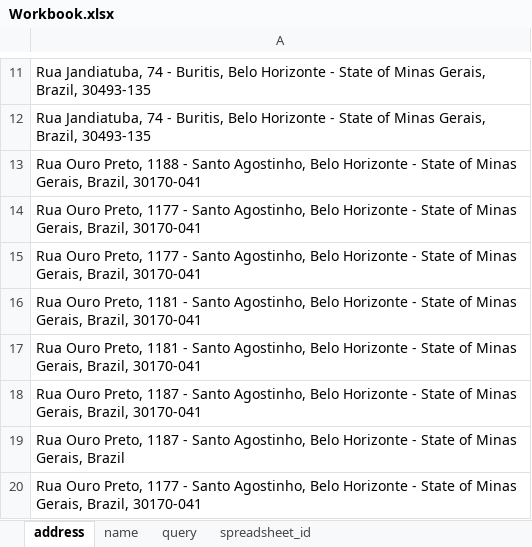
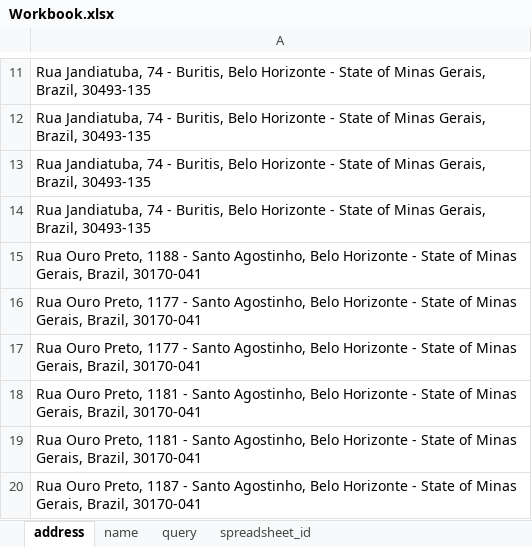
Before and after one commit to Dahsleman/mvpLambda, an Excel workbook: Workbook.xlsx, sheet address, drawn as a sheet; only a part is shown, gaps mark what is left out; the shorter side is filled out with more unchanged rows; values as stored, in another font and other column widths than the file's, no borders; the diff names each change by its address in the sheet, - before the commit and + after, or states it on an @@ line.

```diff
--- a/Workbook.xlsx (sheet address)
+++ b/Workbook.xlsx (sheet address)
+row 13: Rua Jandiatuba, 74 - Buritis, Belo Horizonte - State of Minas Gerais, Brazil, 30493-135
+row 14: Rua Jandiatuba, 74 - Buritis, Belo Horizonte - State of Minas Gerais, Brazil, 30493-135
```
Also changed, not shown: sheet query, 5 other files.
